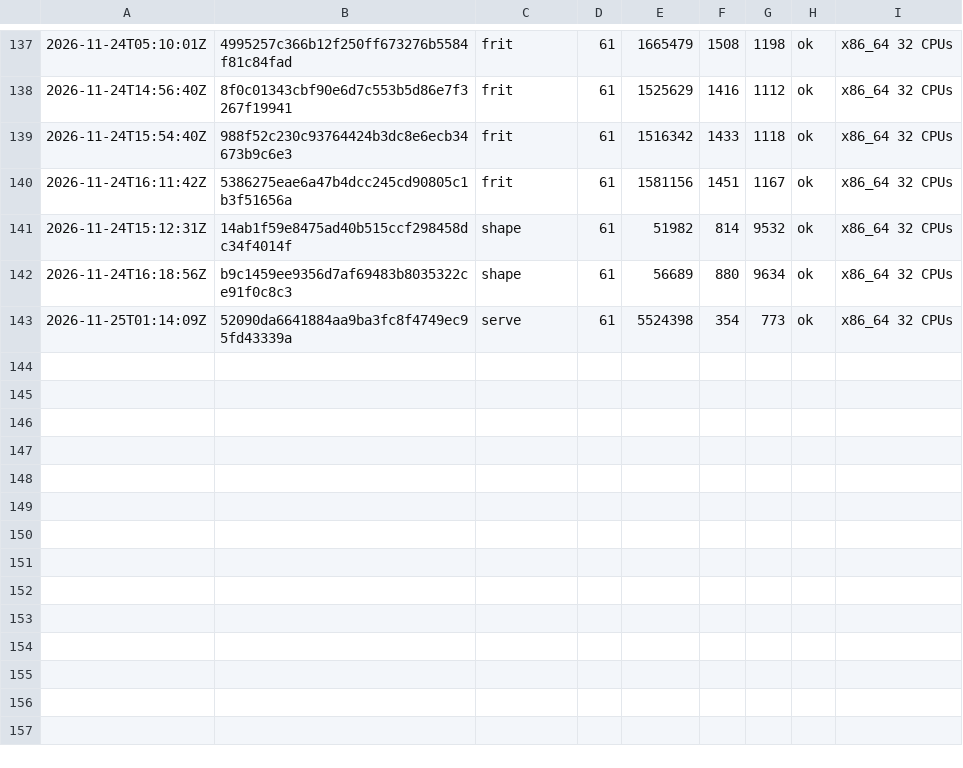
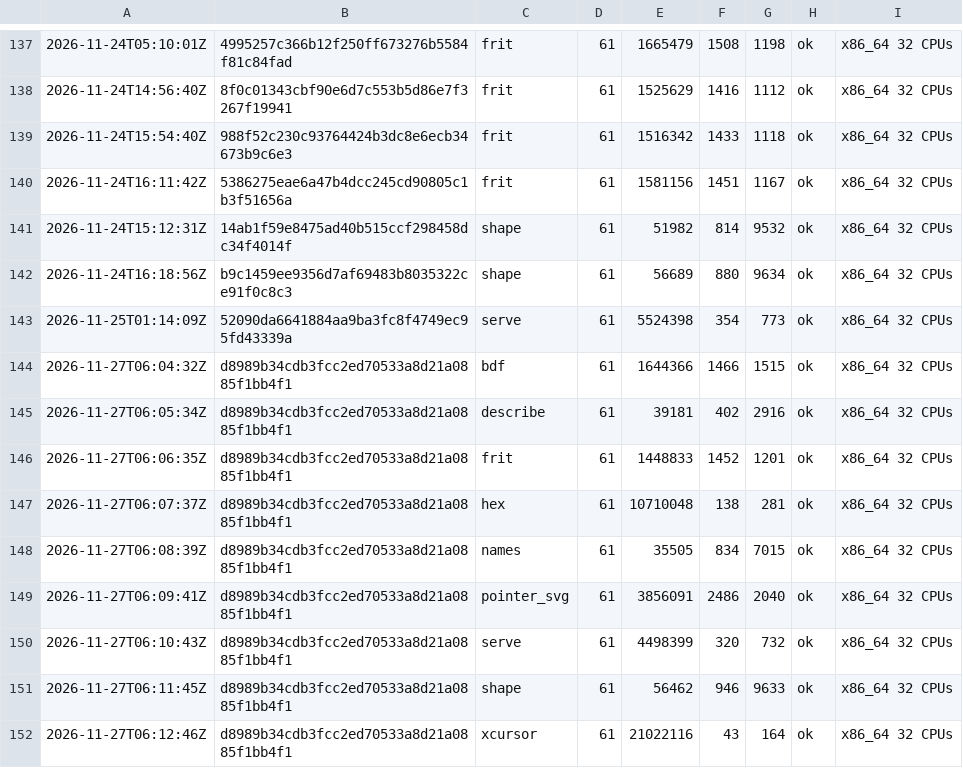
Before and after one commit to vtium/vtium, a TSV file: crates/vtium-config/fuzz/runs.tsv, drawn as a sheet; only a part is shown, gaps mark what is left out; the diff names each change by its address in the sheet, - before the commit and + after, or states it on an @@ line.

Commit message:
test(fuzz): alpha.12's V4 runs every fuzz target for 60 s on d8989b34c
Release 0.1.0-alpha.12's V4: each of the 28 targets ran for its
default 60 s on the stage commit d8989b34c; every row reads ok.

```diff
--- a/crates/vtium-config/fuzz/runs.tsv
+++ b/crates/vtium-config/fuzz/runs.tsv
+row 144: 2026-11-27T06:04:32Z | d8989b34cdb3fcc2ed70533a8d21a0885f1bb4f1 | bdf | 61 | 1644366 | 1466 | 1515 | ok | x86_64 32 CPUs
+row 145: 2026-11-27T06:05:34Z | d8989b34cdb3fcc2ed70533a8d21a0885f1bb4f1 | describe | 61 | 39181 | 402 | 2916 | ok | x86_64 32 CPUs
+row 146: 2026-11-27T06:06:35Z | d8989b34cdb3fcc2ed70533a8d21a0885f1bb4f1 | frit | 61 | 1448833 | 1452 | 1201 | ok | x86_64 32 CPUs
+row 147: 2026-11-27T06:07:37Z | d8989b34cdb3fcc2ed70533a8d21a0885f1bb4f1 | hex | 61 | 10710048 | 138 | 281 | ok | x86_64 32 CPUs
+row 148: 2026-11-27T06:08:39Z | d8989b34cdb3fcc2ed70533a8d21a0885f1bb4f1 | names | 61 | 35505 | 834 | 7015 | ok | x86_64 32 CPUs
+row 149: 2026-11-27T06:09:41Z | d8989b34cdb3fcc2ed70533a8d21a0885f1bb4f1 | pointer_svg | 61 | 3856091 | 2486 | 2040 | ok | x86_64 32 CPUs
+row 150: 2026-11-27T06:10:43Z | d8989b34cdb3fcc2ed70533a8d21a0885f1bb4f1 | serve | 61 | 4498399 | 320 | 732 | ok | x86_64 32 CPUs
+row 151: 2026-11-27T06:11:45Z | d8989b34cdb3fcc2ed70533a8d21a0885f1bb4f1 | shape | 61 | 56462 | 946 | 9633 | ok | x86_64 32 CPUs
+row 152: 2026-11-27T06:12:46Z | d8989b34cdb3fcc2ed70533a8d21a0885f1bb4f1 | xcursor | 61 | 21022116 | 43 | 164 | ok | x86_64 32 CPUs
```
Also changed, not shown: crates/vtium-broker-protocol/fuzz/runs.tsv, crates/vtium-font/fuzz/runs.tsv, 5 other files.
